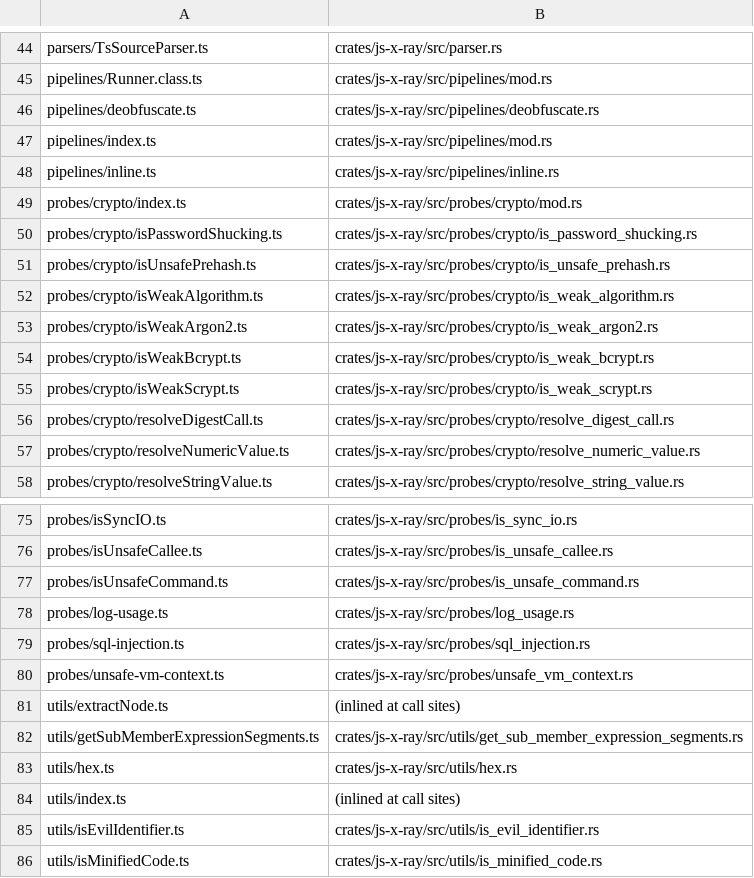
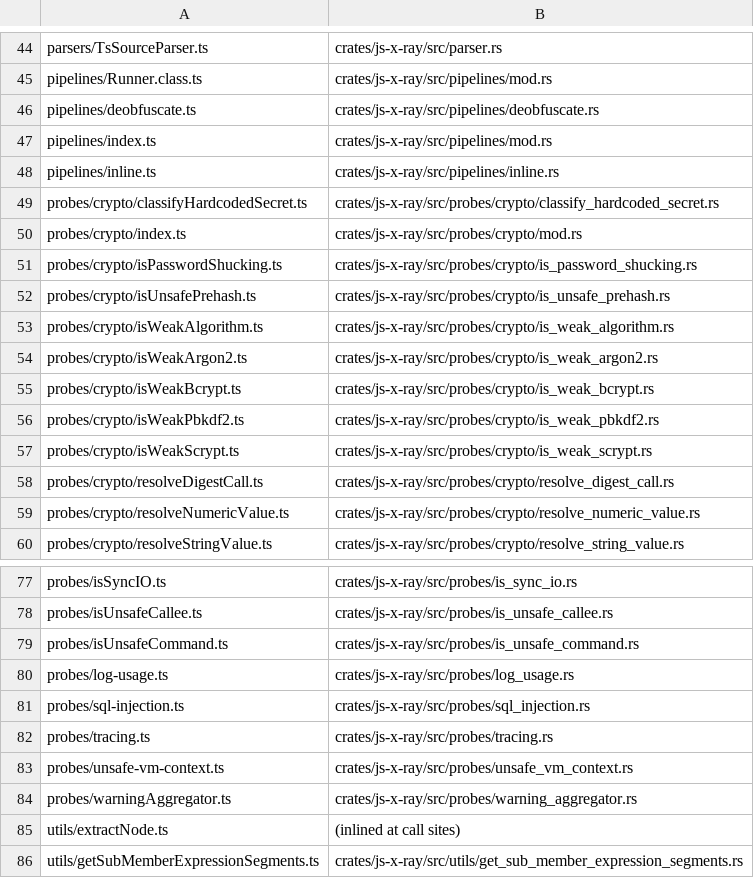
Before and after one commit to ngriaznov/js-x-ray-rs, a TSV file: tools/sync/mapping.tsv, drawn as a sheet; only a part is shown, gaps mark what is left out; the shorter side is filled out with more unchanged rows.

```diff
--- a/tools/sync/mapping.tsv
+++ b/tools/sync/mapping.tsv
@@ -48,2 +48,3 @@ pipelines/index.ts	crates/js-x-ray/src/pipelines/mod.rs
 pipelines/inline.ts	crates/js-x-ray/src/pipelines/inline.rs
+probes/crypto/classifyHardcodedSecret.ts	crates/js-x-ray/src/probes/crypto/classify_hardcoded_secret.rs
 probes/crypto/index.ts	crates/js-x-ray/src/probes/crypto/mod.rs
@@ -54,2 +55,3 @@ probes/crypto/isWeakArgon2.ts	crates/js-x-ray/src/probes/crypto/is_weak_argon2.r
 probes/crypto/isWeakBcrypt.ts	crates/js-x-ray/src/probes/crypto/is_weak_bcrypt.rs
+probes/crypto/isWeakPbkdf2.ts	crates/js-x-ray/src/probes/crypto/is_weak_pbkdf2.rs
 probes/crypto/isWeakScrypt.ts	crates/js-x-ray/src/probes/crypto/is_weak_scrypt.rs
@@ -79,3 +81,5 @@ probes/log-usage.ts	crates/js-x-ray/src/probes/log_usage.rs
 probes/sql-injection.ts	crates/js-x-ray/src/probes/sql_injection.rs
+probes/tracing.ts	crates/js-x-ray/src/probes/tracing.rs
 probes/unsafe-vm-context.ts	crates/js-x-ray/src/probes/unsafe_vm_context.rs
+probes/warningAggregator.ts	crates/js-x-ray/src/probes/warning_aggregator.rs
 utils/extractNode.ts	(inlined at call sites)
```
Also changed, not shown: 4 other files.
